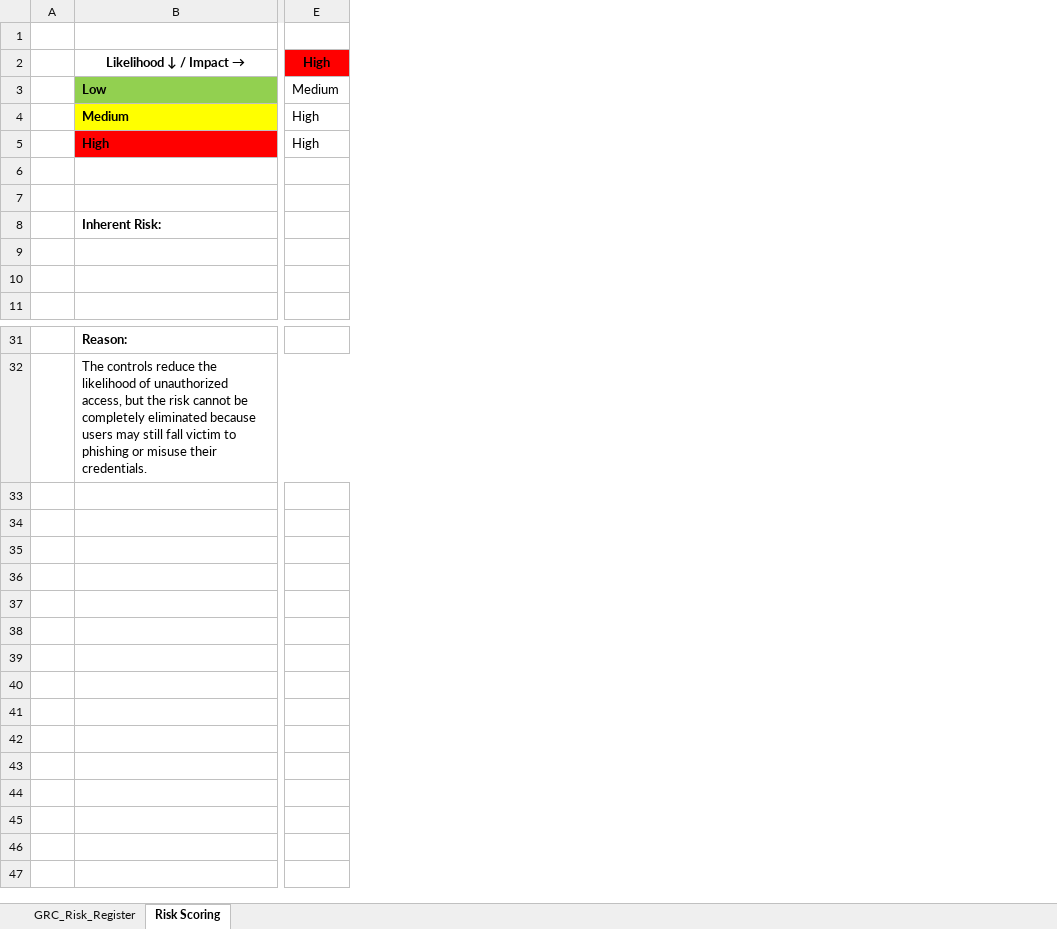
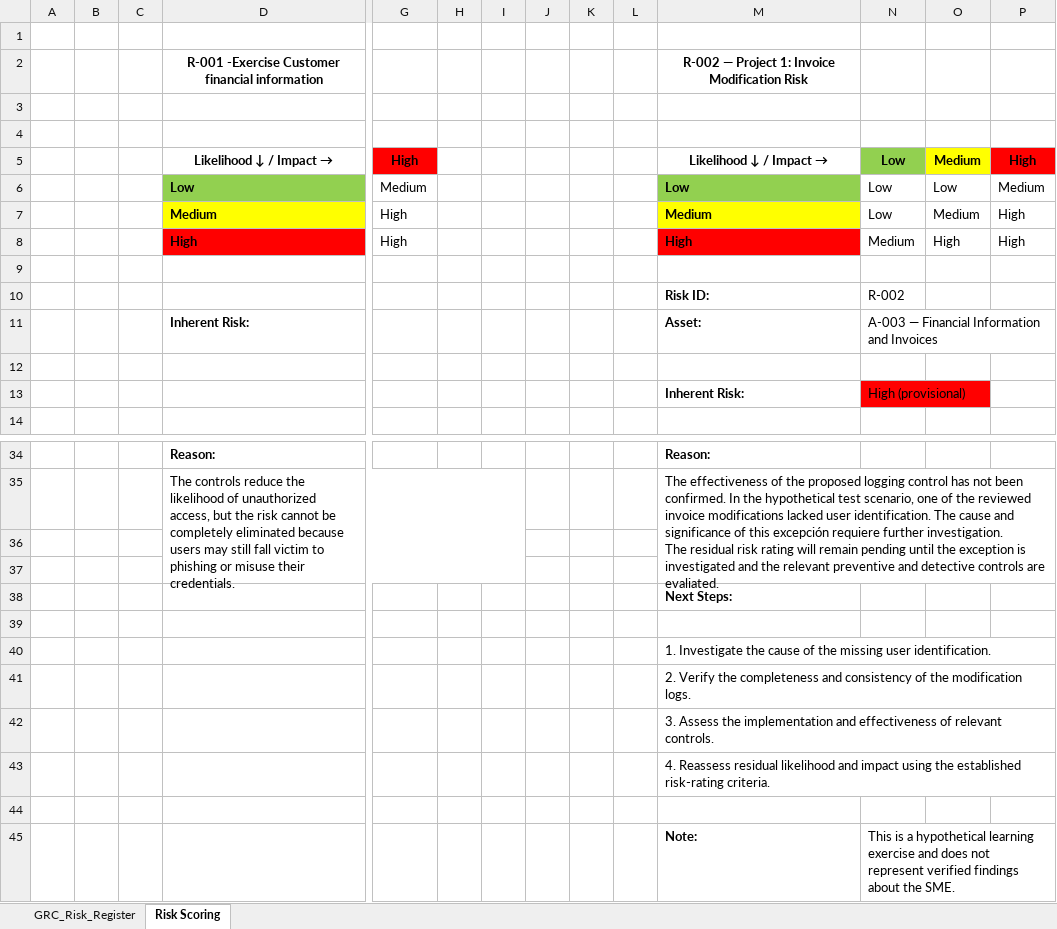
Before and after one commit to JuliethOliveraCoronel17/cybersecurity-grc-portfolio, an Excel workbook: 01_Risk_Management/GRC_Risk_Register_R001.xlsx, sheet Risk Scoring, drawn as a sheet; only a part is shown, gaps mark what is left out; values as stored, in another font and other column widths than the file's, no borders; addresses are those after the commit; rows hold the shown columns only; ↵ is a line break in a cell; the diff names each change by its address in the sheet, - before the commit and + after, or states it on an @@ line.

Commit message:
Add files via upload

```diff
--- a/01_Risk_Management/GRC_Risk_Register_R001.xlsx (sheet Risk Scoring)
+++ b/01_Risk_Management/GRC_Risk_Register_R001.xlsx (sheet Risk Scoring)
+column B, empty
+column C, empty
+column H, empty
+column I, empty
+column J, empty
+column K, empty
+column L, empty
+column M, rows 5-13: Likelihood ↓ / Impact → | Low | Medium | High |  | Risk ID: | Asset: |  | Inherent Risk:; rows 34-35: Reason: | The effectiveness of the proposed logging control has not been confirmed. In the hypothetical test scenario, one of the reviewed invoice modifications lacked user identification. The cause and significance of this excepción requiere further investigation. ↵ The residual risk rating will remain pending until the exception is investigated and the relevant preventive and detective controls are evaliated.
+column N, rows 5-13: Low | Low | Low | Medium |  | R-002 | A-003 — Financial Information and Invoices |  | High (provisional)
+column O, rows 5-8: Medium | Low | Medium | High
+column P, rows 5-8: High | Medium | High | High
+row 1: (empty)
+row 2:  |  |  | R-001 -Exercise Customer financial information |  |  |  |  |  |  | R-002 — Project 1: Invoice Modification Risk
+row 3: (empty)
-row 10: (empty)
+row 10:  |  |  |  |  |  |  |  |  |  | Risk ID: | R-002
-row 13: (empty)
+row 13:  |  |  |  |  |  |  |  |  |  | Inherent Risk: | High (provisional)
+row 36: (empty)
+row 37: (empty)
+row 38:  |  |  |  |  |  |  |  |  |  | Next Steps:
+row 39: (empty)
+row 40:  |  |  |  |  |  |  |  |  |  | 1. Investigate the cause of the missing user identification.
+row 41:  |  |  |  |  |  |  |  |  |  | 2. Verify the completeness and consistency of the modification logs.
+row 42:  |  |  |  |  |  |  |  |  |  | 3. Assess the implementation and effectiveness of relevant controls.
+row 43:  |  |  |  |  |  |  |  |  |  | 4. Reassess residual likelihood and impact using the established risk-rating criteria.
+row 44: (empty)
+row 45:  |  |  |  |  |  |  |  |  |  | Note: | This is a hypothetical learning exercise and does not represent verified findings about the SME.
```
Also changed, not shown: sheet GRC_Risk_Register.
